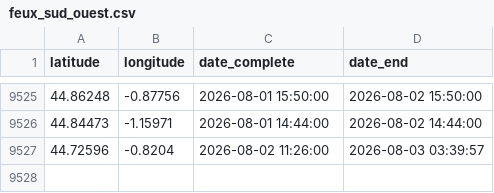
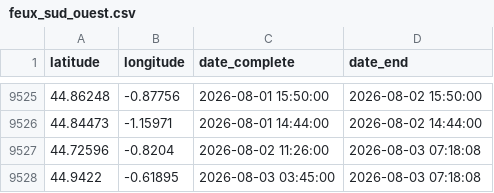
Before and after one commit to valentinstr/carte_auto_feux_2026, a CSV file: data/output/feux NASA/feux_sud_ouest.csv, drawn as a sheet; only a part is shown, gaps mark what is left out.

```diff
--- a/data/output/feux NASA/feux_sud_ouest.csv
+++ b/data/output/feux NASA/feux_sud_ouest.csv
@@ -9526,2 +9526,3 @@ latitude,longitude,date_complete,date_end
 44.84473,-1.15971,2026-08-01 14:44:00,2026-08-02 14:44:00
-44.72596,-0.8204,2026-08-02 11:26:00,2026-08-03 03:39:57
+44.72596,-0.8204,2026-08-02 11:26:00,2026-08-03 07:18:08
+44.9422,-0.61895,2026-08-03 03:45:00,2026-08-03 07:18:08
```
